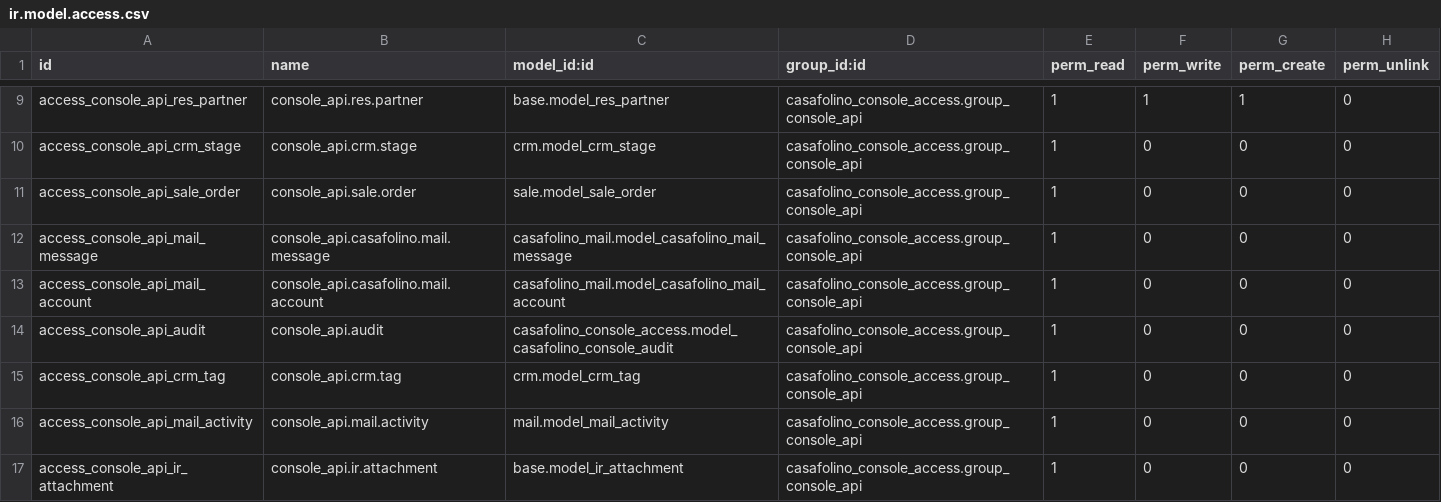
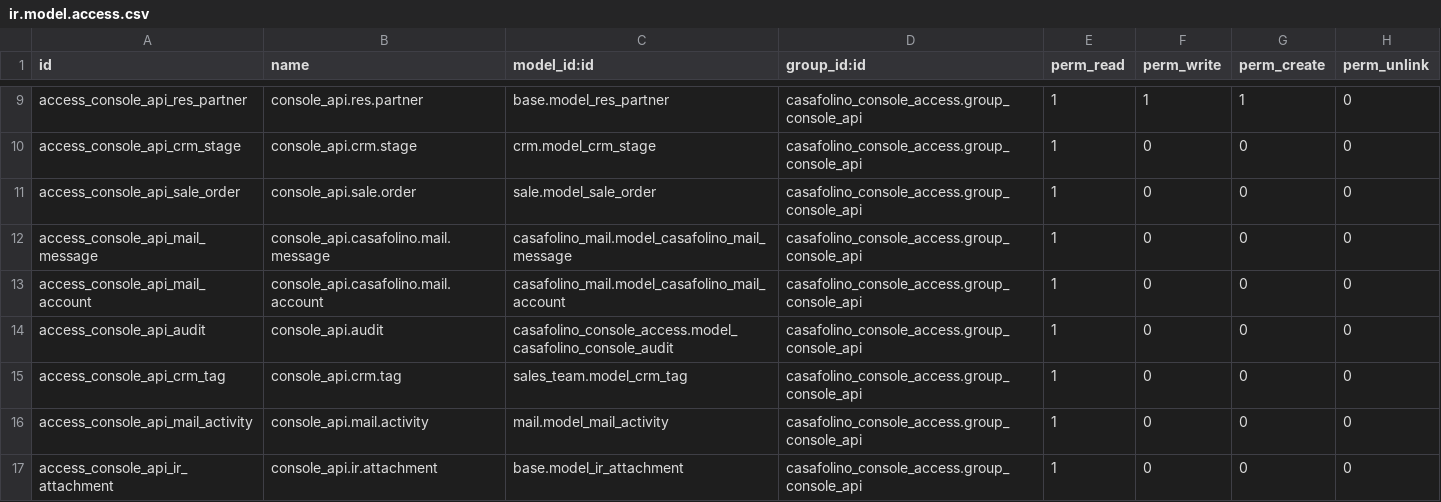
Before and after one commit to casafolino/casafolino-os, a CSV file: casafolino_console_access/security/ir.model.access.csv, drawn as a sheet; only a part is shown, gaps mark what is left out.

Commit message:
fix(console_api): crm.tag xmlid sales_team.model_crm_tag (era crm.model_crm_tag → null)

```diff
--- a/casafolino_console_access/security/ir.model.access.csv
+++ b/casafolino_console_access/security/ir.model.access.csv
@@ -14,3 +14,3 @@ access_console_api_mail_account,console_api.casafolino.mail.account,casafolino_m
 access_console_api_audit,console_api.audit,casafolino_console_access.model_casafolino_console_audit,casafolino_console_access.group_console_api,1,0,0,0
-access_console_api_crm_tag,console_api.crm.tag,crm.model_crm_tag,casafolino_console_access.group_console_api,1,0,0,0
+access_console_api_crm_tag,console_api.crm.tag,sales_team.model_crm_tag,casafolino_console_access.group_console_api,1,0,0,0
 access_console_api_mail_activity,console_api.mail.activity,mail.model_mail_activity,casafolino_console_access.group_console_api,1,0,0,0
```
Also changed, not shown: 1 other file.
